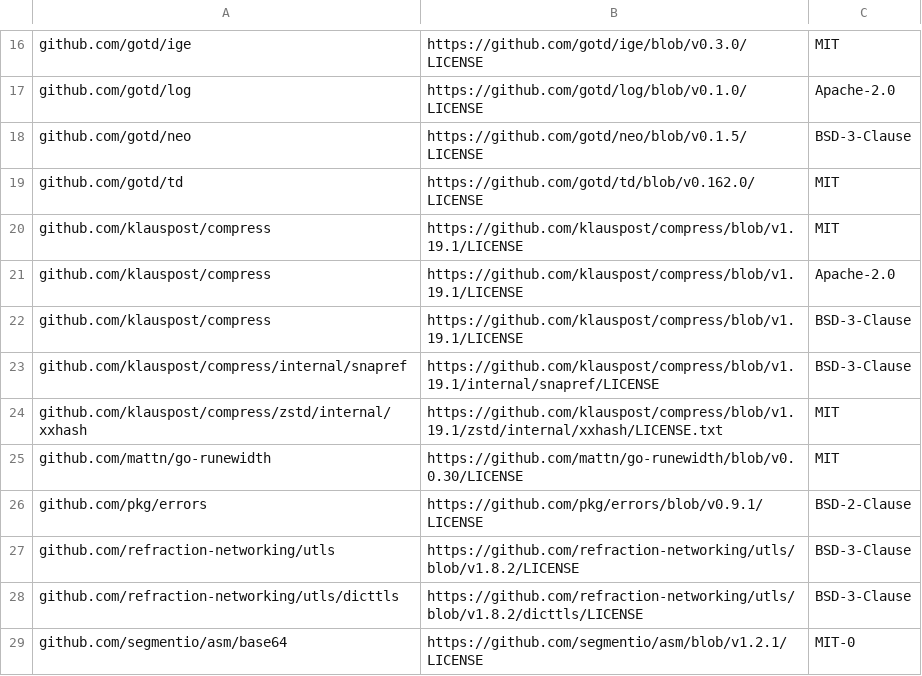
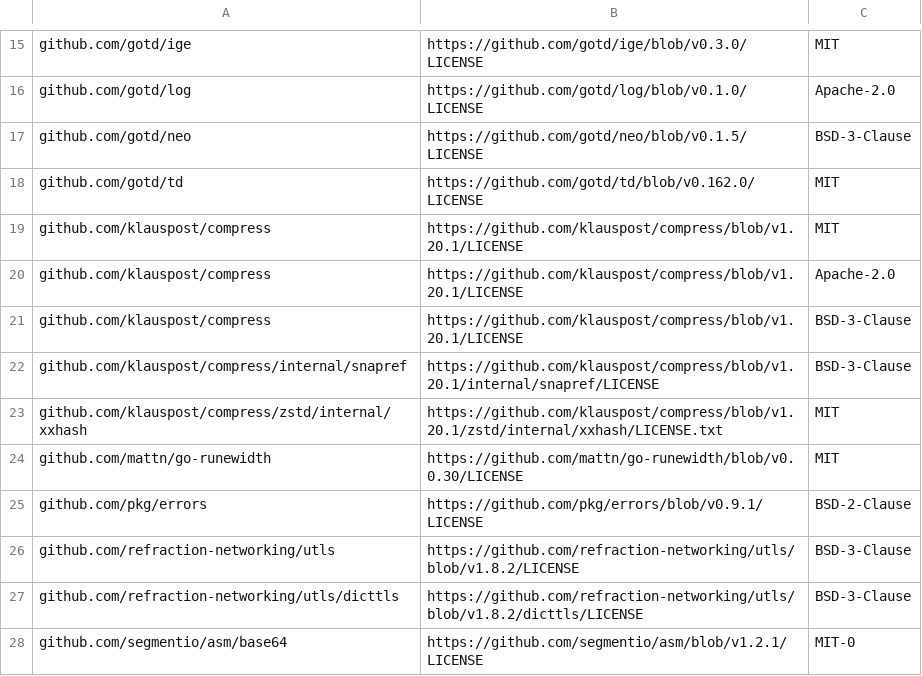
Before and after one commit to govlog/ttyloom, a CSV file: licenses/go-licenses.csv, drawn as a sheet; only a part is shown, gaps mark what is left out; the diff covers the shown part only.

Commit message:
Update the Go modules and the license bundle
- ningen follows the head of its v3 branch (5a08d3a), which needs
  arikawa past v3.6.0 (b24e0a8). The member of a guild message now
  carries its user and activity start times read in milliseconds. The
  capabilities sent at IDENTIFY are the same 253, now built from named
  constants.
- x/crypto v0.57.0, x/net v0.59.0, x/time v0.16.0, x/tools v0.50.0,
  klauspost/compress v1.20.1, brotli v1.2.5, ogen v1.24.0, otel v1.46.0
  and the other indirect modules move along. The go line stays 1.26.7.
- The license bundle is regenerated for these versions; brotli no longer
  imports its flate package, so its notice leaves the report.

```diff
--- a/licenses/go-licenses.csv
+++ b/licenses/go-licenses.csv
@@ -19,7 +18,7 @@ github.com/gotd/neo,https://github.com/gotd/neo/blob/v0.1.5/LICENSE,BSD-3-Clause
 github.com/gotd/td,https://github.com/gotd/td/blob/v0.162.0/LICENSE,MIT
-github.com/klauspost/compress,https://github.com/klauspost/compress/blob/v1.19.1/LICENSE,MIT
-github.com/klauspost/compress,https://github.com/klauspost/compress/blob/v1.19.1/LICENSE,Apache-2.0
-github.com/klauspost/compress,https://github.com/klauspost/compress/blob/v1.19.1/LICENSE,BSD-3-Clause
-github.com/klauspost/compress/internal/snapref,https://github.com/klauspost/compress/blob/v1.19.1/internal/snapref/LICENSE,BSD-3-Clause
-github.com/klauspost/compress/zstd/internal/xxhash,https://github.com/klauspost/compress/blob/v1.19.1/zstd/internal/xxhash/LICENSE.txt,MIT
+github.com/klauspost/compress,https://github.com/klauspost/compress/blob/v1.20.1/LICENSE,MIT
+github.com/klauspost/compress,https://github.com/klauspost/compress/blob/v1.20.1/LICENSE,Apache-2.0
+github.com/klauspost/compress,https://github.com/klauspost/compress/blob/v1.20.1/LICENSE,BSD-3-Clause
+github.com/klauspost/compress/internal/snapref,https://github.com/klauspost/compress/blob/v1.20.1/internal/snapref/LICENSE,BSD-3-Clause
+github.com/klauspost/compress/zstd/internal/xxhash,https://github.com/klauspost/compress/blob/v1.20.1/zstd/internal/xxhash/LICENSE.txt,MIT
 github.com/mattn/go-runewidth,https://github.com/mattn/go-runewidth/blob/v0.0.30/LICENSE,MIT
```
Also changed, not shown: 1 removed row and 12 edited cells elsewhere in this file, 40 other files.
